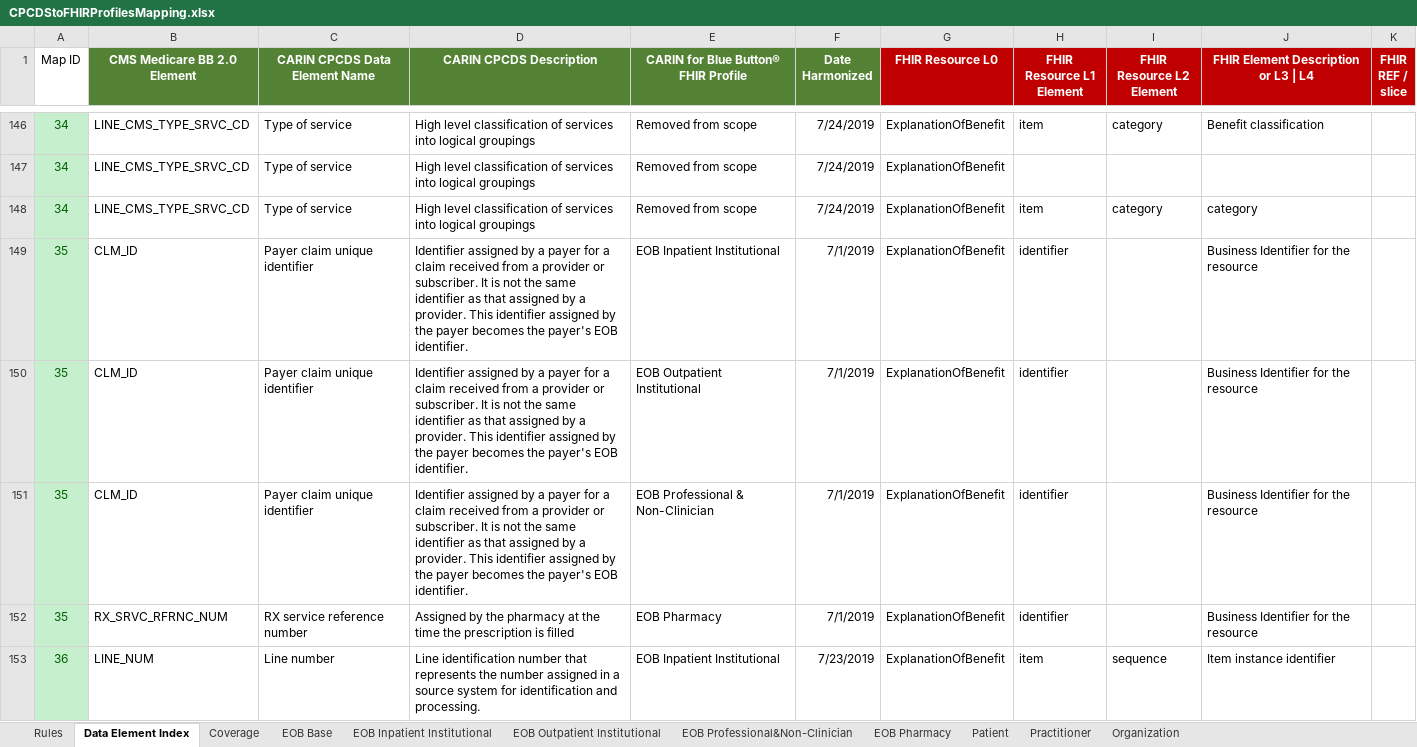
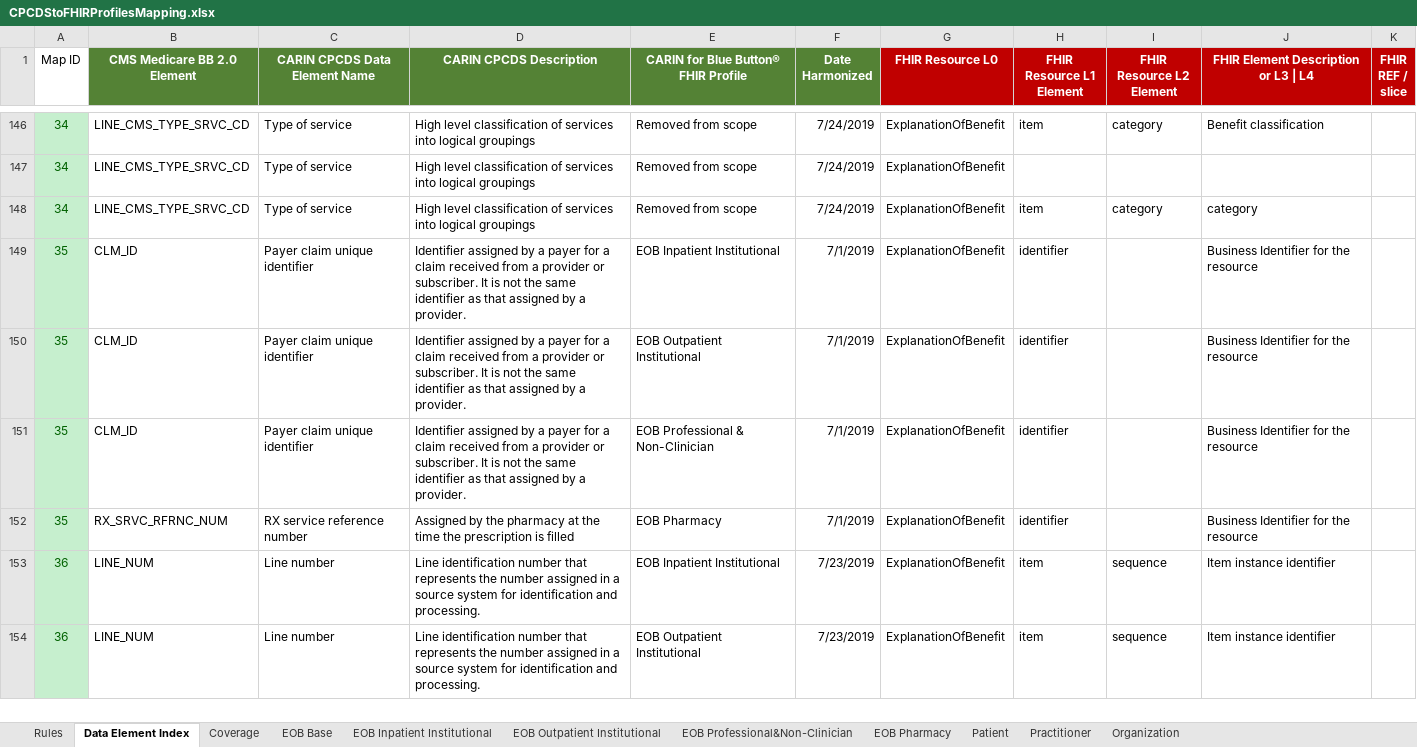
Before and after one commit to HL7/carin-bb, an Excel workbook: fsh/ig-data/input/images/CPCDStoFHIRProfilesMapping.xlsx, sheet Data Element Index, drawn as a sheet; only a part is shown, gaps mark what is left out; the shorter side is filled out with more unchanged rows; values as stored, in another font and other column widths than the file's, no borders; conditional formats not drawn; the diff names each change by its address in the sheet, - before the commit and + after, or states it on an @@ line.

```diff
--- a/fsh/ig-data/input/images/CPCDStoFHIRProfilesMapping.xlsx (sheet Data Element Index)
+++ b/fsh/ig-data/input/images/CPCDStoFHIRProfilesMapping.xlsx (sheet Data Element Index)
-D149:D151 (CARIN CPCDS Description): …a provider. This identifier assigned by the payer becomes the payer's EOB identifier.
+D149:D151 (CARIN CPCDS Description): …a provider.
```
Also changed, not shown: 14 other files.
